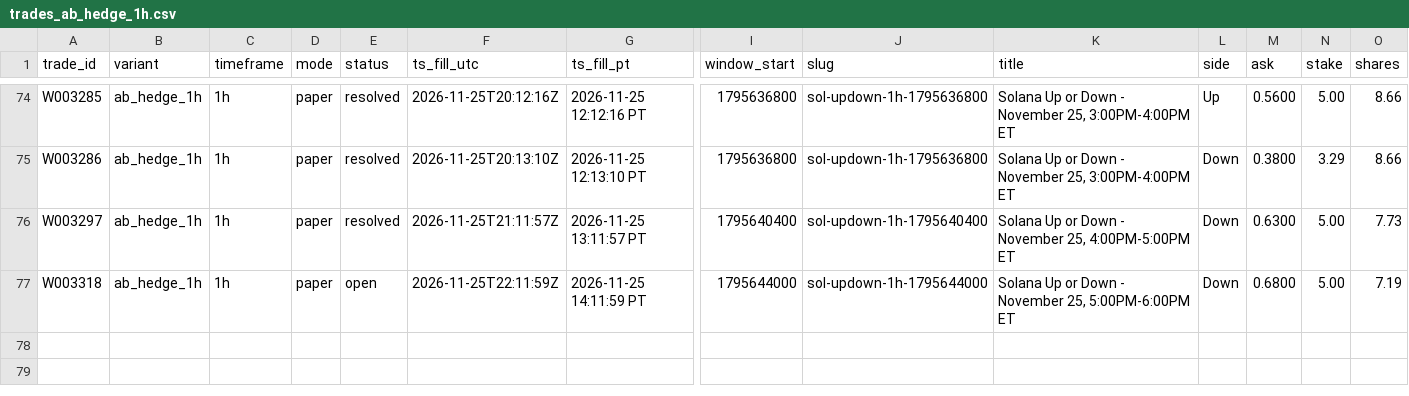
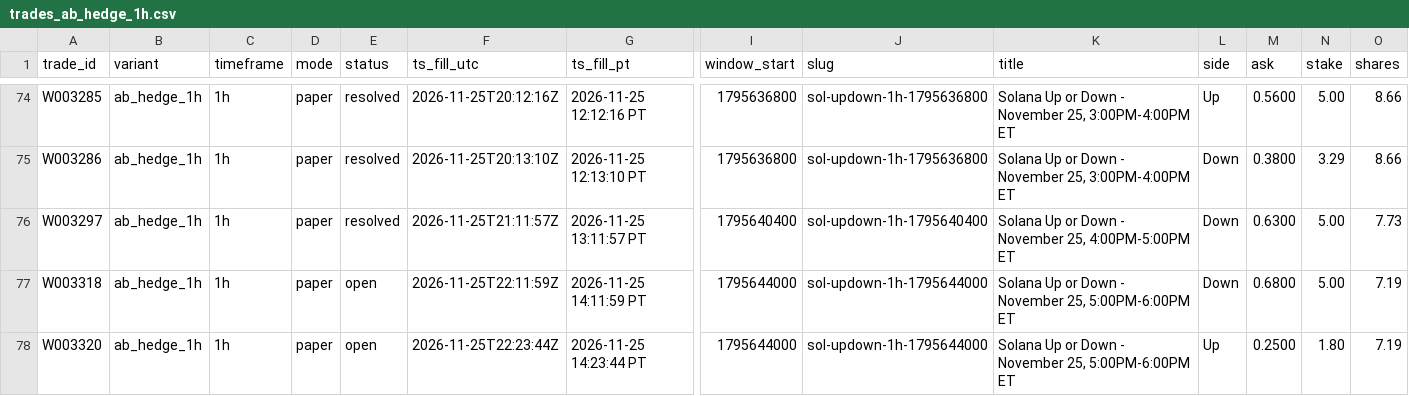
Before and after one commit to michaeldeuchar-dotcom/sol-paper-bot, a CSV file: data/week2/trades_ab_hedge_1h.csv, drawn as a sheet; only a part is shown, gaps mark what is left out; rows hold the shown columns only; the diff names each change by its address in the sheet, - before the commit and + after, or states it on an @@ line.

```diff
--- a/data/week2/trades_ab_hedge_1h.csv
+++ b/data/week2/trades_ab_hedge_1h.csv
+row 78: W003320 | ab_hedge_1h | 1h | paper | open | 2026-11-25T22:23:44Z | 2026-11-25 14:23:44 PT | 1795644000 | sol-updown-1h-1795644000 | Solana Up or Down - November 25, 5:00PM-6:00PM ET | Up | 0.2500 | 1.80 | 7.19
```
Also changed, not shown: data/week2/decisions_tail.csv, data/week2/trades_control.csv, 5 other files.
